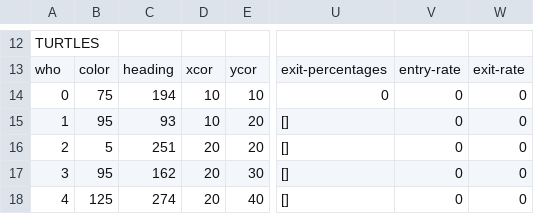
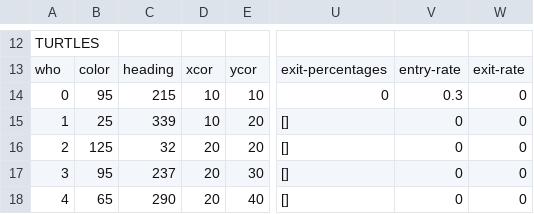
Before and after one commit to aurelpjetri/codice, a CSV file: data/outputs/example4.csv, drawn as a sheet; only a part is shown, gaps mark what is left out; the diff covers the shown part only; the diff names each change by its address in the sheet, - before the commit and + after, or states it on an @@ line.

```diff
--- a/data/outputs/example4.csv
+++ b/data/outputs/example4.csv
-B14: 75
+B14: 95
-C14: 194
+C14: 215
-V14: 0
+V14: 0.3
-B15: 95
+B15: 25
-C15: 93
+C15: 339
-B16: 5
+B16: 125
-C16: 251
+C16: 32
-C17: 162
+C17: 237
-B18: 125
+B18: 65
-C18: 274
+C18: 290
```
Also changed, not shown: 14 edited cells elsewhere in this file, 4 other files.
